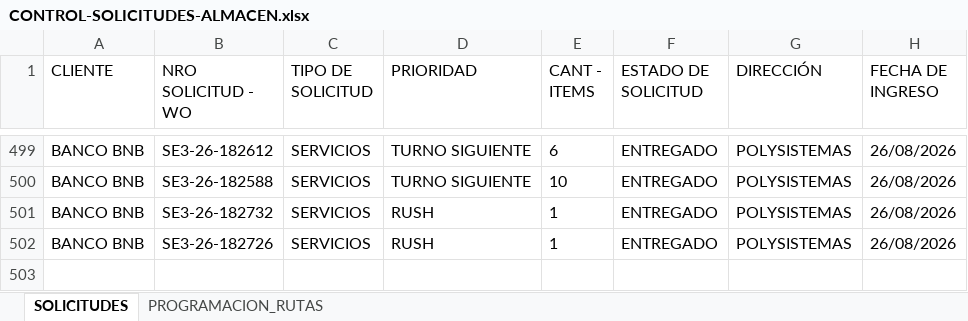
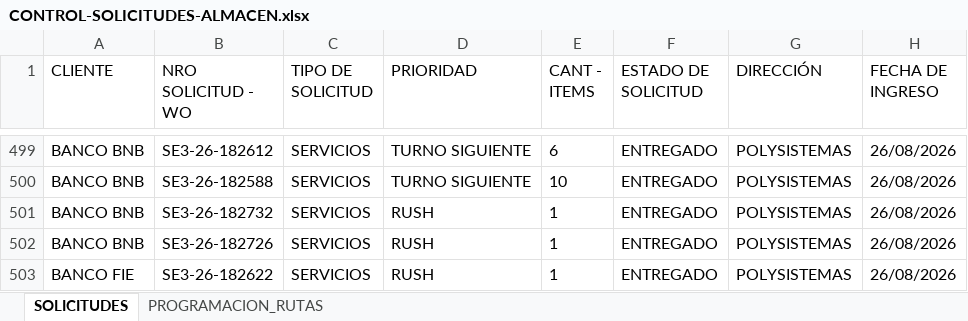
Before and after one commit to Dev-FilesJC/PROJECT_DESPACHO_JC, an Excel workbook: CONTROL-SOLICITUDES-ALMACEN.xlsx, sheet SOLICITUDES, drawn as a sheet; only a part is shown, gaps mark what is left out; values as stored, in another font and other column widths than the file's, no borders; the diff names each change by its address in the sheet, - before the commit and + after, or states it on an @@ line.

Commit message:
Guardar solicitud SE3-26-182622 desde Streamlit

```diff
--- a/CONTROL-SOLICITUDES-ALMACEN.xlsx (sheet SOLICITUDES)
+++ b/CONTROL-SOLICITUDES-ALMACEN.xlsx (sheet SOLICITUDES)
+row 503: BANCO FIE | SE3-26-182622 | SERVICIOS | RUSH | 1 | ENTREGADO | POLYSISTEMAS | 26/08/2026
```
